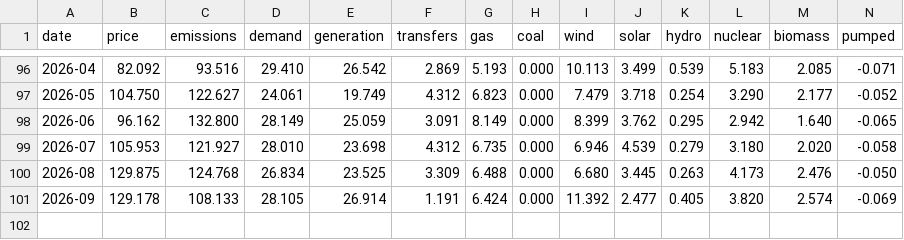
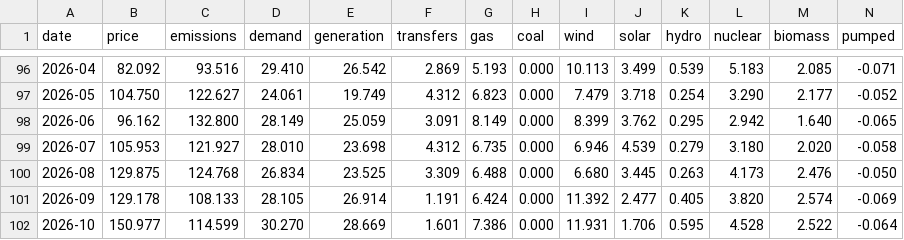
Before and after one commit to jameswestgate/national-grid-live-tools, a CSV file: data/monthly.csv, drawn as a sheet; only a part is shown, gaps mark what is left out; rows hold the shown columns only; the diff names each change by its address in the sheet, - before the commit and + after, or states it on an @@ line.

```diff
--- a/data/monthly.csv
+++ b/data/monthly.csv
+row 102: 2026-10 | 150.977 | 114.599 | 30.270 | 28.669 | 1.601 | 7.386 | 0.000 | 11.931 | 1.706 | 0.595 | 4.528 | 2.522 | -0.064
```
Also changed, not shown: data/daily.csv, 2 other files.
